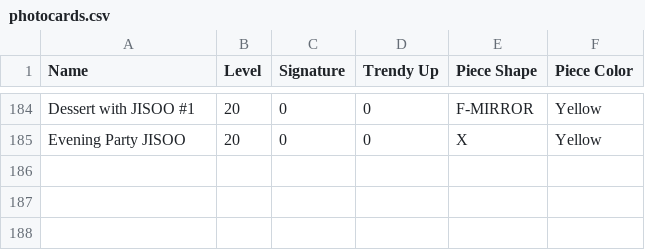
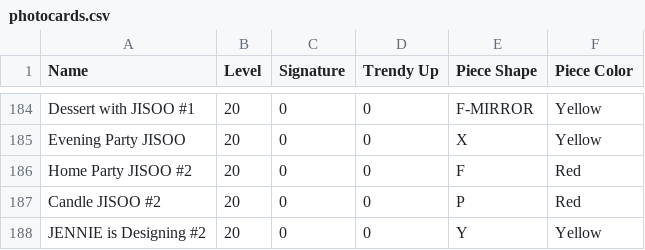
Before and after one commit to djgruau101/blackpink-the-game-schedule-solver, a CSV file: photocards.csv, drawn as a sheet; only a part is shown, gaps mark what is left out; the diff names each change by its address in the sheet, - before the commit and + after, or states it on an @@ line.

```diff
--- a/photocards.csv
+++ b/photocards.csv
+row 186: Home Party JISOO #2 | 20 | 0 | 0 | F | Red
+row 187: Candle JISOO #2 | 20 | 0 | 0 | P | Red
+row 188: JENNIE is Designing #2 | 20 | 0 | 0 | Y | Yellow
```
Also changed, not shown: 1 other file.
